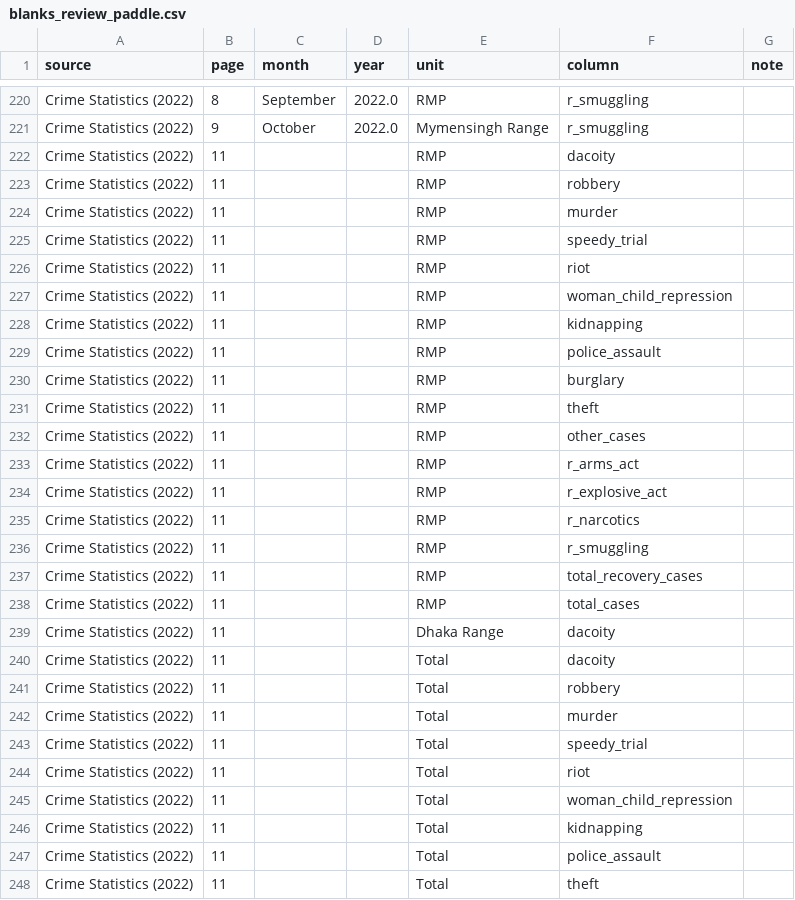
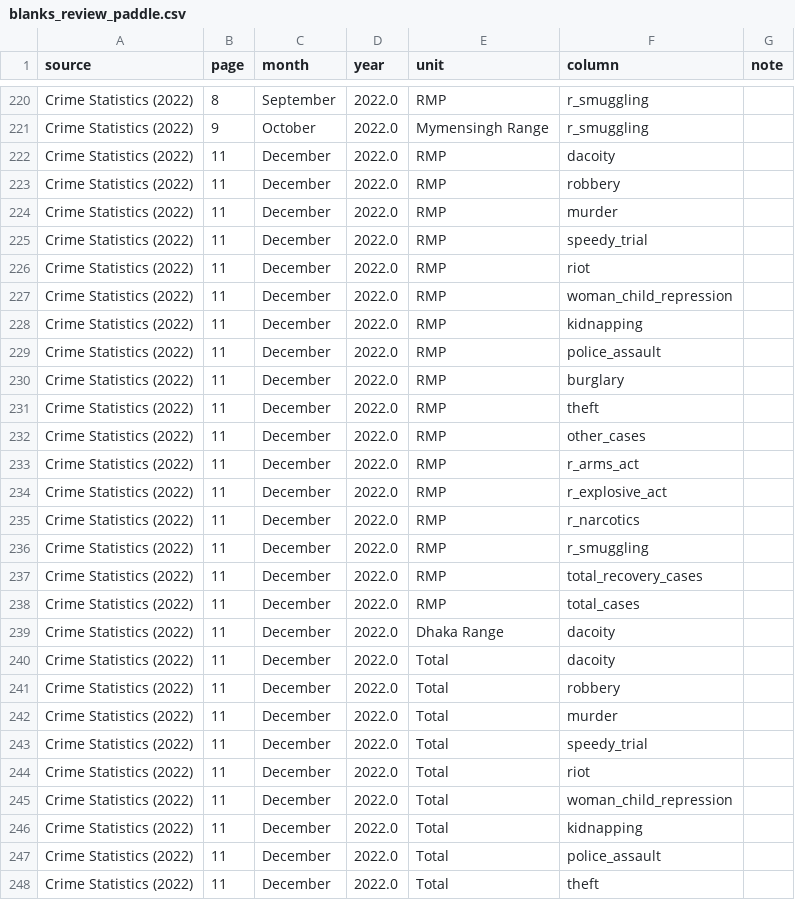
Before and after one commit to Sahadat97/Bangladesh-Crime-Data-Automation-and-Analysis, a CSV file: data/blanks_review_paddle.csv, drawn as a sheet; only a part is shown, gaps mark what is left out; the diff covers the shown part only.

Commit message:
Fix missing month/year captions in PaddleOCR dataset
7 pages (December 2025, May 2024, December 2022, January-December
2021, February/July/October 2019) had blank month/year cells because
PaddleOCR failed to read the page's "Crime Statistics in <Month>
<Year>" caption, even though the numeric table data on those pages
was extracted correctly.

pipeline.py now has infer_caption(), which recovers the caption when
OCR misses it: annual-bundle PDFs always lay out 12 monthly pages
followed by one Jan-Dec total page in fixed order, so a missing
caption there is inferred from page position; single-report PDFs
fall back to the month/year already parsed from the listing title.
Applies to both engines going forward.

Also patched the already-generated PaddleOCR output in place (no
re-OCR needed, since only the caption was missing) - filled in
month/year/is_annual_total in bd_crime_monthly_master_paddle.csv and
blanks_review_paddle.csv, and renamed the 7 fallback-named CSVs in
monthly_csv_paddle/ to their correct month-based names.

```diff
--- a/data/blanks_review_paddle.csv
+++ b/data/blanks_review_paddle.csv
@@ -221,28 +221,28 @@ Crime Statistics (2022),8,September,2022.0,RMP,r_smuggling,
 Crime Statistics (2022),9,October,2022.0,Mymensingh Range,r_smuggling,
-Crime Statistics (2022),11,,,RMP,dacoity,
-Crime Statistics (2022),11,,,RMP,robbery,
-Crime Statistics (2022),11,,,RMP,murder,
-Crime Statistics (2022),11,,,RMP,speedy_trial,
-Crime Statistics (2022),11,,,RMP,riot,
-Crime Statistics (2022),11,,,RMP,woman_child_repression,
-Crime Statistics (2022),11,,,RMP,kidnapping,
-Crime Statistics (2022),11,,,RMP,police_assault,
-Crime Statistics (2022),11,,,RMP,burglary,
-Crime Statistics (2022),11,,,RMP,theft,
-Crime Statistics (2022),11,,,RMP,other_cases,
-Crime Statistics (2022),11,,,RMP,r_arms_act,
-Crime Statistics (2022),11,,,RMP,r_explosive_act,
-Crime Statistics (2022),11,,,RMP,r_narcotics,
-Crime Statistics (2022),11,,,RMP,r_smuggling,
-Crime Statistics (2022),11,,,RMP,total_recovery_cases,
-Crime Statistics (2022),11,,,RMP,total_cases,
-Crime Statistics (2022),11,,,Dhaka Range,dacoity,
-Crime Statistics (2022),11,,,Total,dacoity,
-Crime Statistics (2022),11,,,Total,robbery,
-Crime Statistics (2022),11,,,Total,murder,
-Crime Statistics (2022),11,,,Total,speedy_trial,
-Crime Statistics (2022),11,,,Total,riot,
-Crime Statistics (2022),11,,,Total,woman_child_repression,
-Crime Statistics (2022),11,,,Total,kidnapping,
-Crime Statistics (2022),11,,,Total,police_assault,
-Crime Statistics (2022),11,,,Total,theft,
+Crime Statistics (2022),11,December,2022.0,RMP,dacoity,
+Crime Statistics (2022),11,December,2022.0,RMP,robbery,
+Crime Statistics (2022),11,December,2022.0,RMP,murder,
+Crime Statistics (2022),11,December,2022.0,RMP,speedy_trial,
+Crime Statistics (2022),11,December,2022.0,RMP,riot,
+Crime Statistics (2022),11,December,2022.0,RMP,woman_child_repression,
+Crime Statistics (2022),11,December,2022.0,RMP,kidnapping,
+Crime Statistics (2022),11,December,2022.0,RMP,police_assault,
+Crime Statistics (2022),11,December,2022.0,RMP,burglary,
+Crime Statistics (2022),11,December,2022.0,RMP,theft,
+Crime Statistics (2022),11,December,2022.0,RMP,other_cases,
+Crime Statistics (2022),11,December,2022.0,RMP,r_arms_act,
+Crime Statistics (2022),11,December,2022.0,RMP,r_explosive_act,
+Crime Statistics (2022),11,December,2022.0,RMP,r_narcotics,
+Crime Statistics (2022),11,December,2022.0,RMP,r_smuggling,
+Crime Statistics (2022),11,December,2022.0,RMP,total_recovery_cases,
+Crime Statistics (2022),11,December,2022.0,RMP,total_cases,
+Crime Statistics (2022),11,December,2022.0,Dhaka Range,dacoity,
+Crime Statistics (2022),11,December,2022.0,Total,dacoity,
+Crime Statistics (2022),11,December,2022.0,Total,robbery,
+Crime Statistics (2022),11,December,2022.0,Total,murder,
+Crime Statistics (2022),11,December,2022.0,Total,speedy_trial,
+Crime Statistics (2022),11,December,2022.0,Total,riot,
+Crime Statistics (2022),11,December,2022.0,Total,woman_child_repression,
+Crime Statistics (2022),11,December,2022.0,Total,kidnapping,
+Crime Statistics (2022),11,December,2022.0,Total,police_assault,
+Crime Statistics (2022),11,December,2022.0,Total,theft,
```
Also changed, not shown: 56 edited cells elsewhere in this file, data/bd_crime_monthly_master_paddle.csv, 15 other files.
